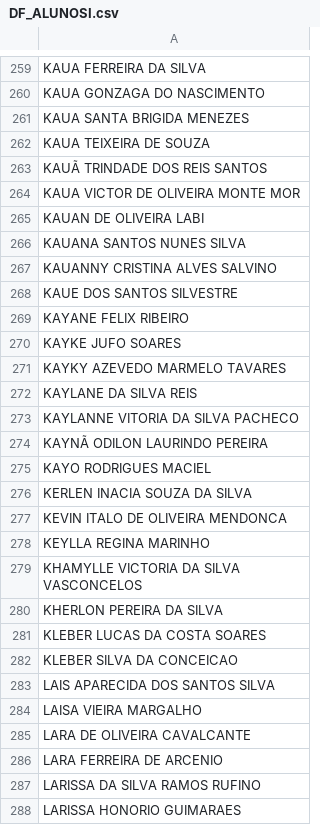
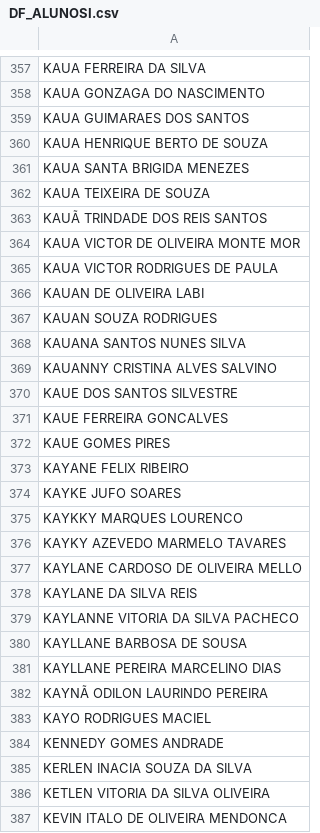
Before and after one commit to CaetaDesenv/caeta-desenv, a CSV file: DF_ALUNOSI.csv, drawn as a sheet; only a part is shown, gaps mark what is left out; the shorter side is filled out with more unchanged rows; the diff covers the shown part only.

```diff
--- a/DF_ALUNOSI.csv
+++ b/DF_ALUNOSI.csv
@@ -260,2 +358,4 @@ KAUA FERREIRA DA SILVA
 KAUA GONZAGA DO NASCIMENTO
+KAUA GUIMARAES DOS SANTOS
+KAUA HENRIQUE BERTO DE SOUZA
 KAUA SANTA BRIGIDA MENEZES
@@ -264,3 +364,5 @@ KAUÃ TRINDADE DOS REIS SANTOS
 KAUA VICTOR DE OLIVEIRA MONTE MOR
+KAUA VICTOR RODRIGUES DE PAULA
 KAUAN DE OLIVEIRA LABI
+KAUAN SOUZA RODRIGUES
 KAUANA SANTOS NUNES SILVA
@@ -268,10 +370,18 @@ KAUANNY CRISTINA ALVES SALVINO
 KAUE DOS SANTOS SILVESTRE
+KAUE FERREIRA GONCALVES
+KAUE GOMES PIRES
 KAYANE FELIX RIBEIRO
 KAYKE JUFO SOARES
+KAYKKY MARQUES LOURENCO
 KAYKY AZEVEDO MARMELO TAVARES
+KAYLANE CARDOSO DE OLIVEIRA MELLO
 KAYLANE DA SILVA REIS
 KAYLANNE VITORIA DA SILVA PACHECO
+KAYLLANE BARBOSA DE SOUSA
+KAYLLANE PEREIRA MARCELINO DIAS
 KAYNÃ ODILON LAURINDO PEREIRA
 KAYO RODRIGUES MACIEL
+KENNEDY GOMES ANDRADE
 KERLEN INACIA SOUZA DA SILVA
+KETLEN VITORIA DA SILVA OLIVEIRA
 KEVIN ITALO DE OLIVEIRA MENDONCA
```
Also changed, not shown: 173 added rows elsewhere in this file, DF_ALUNOS.csv, 10 other files.
